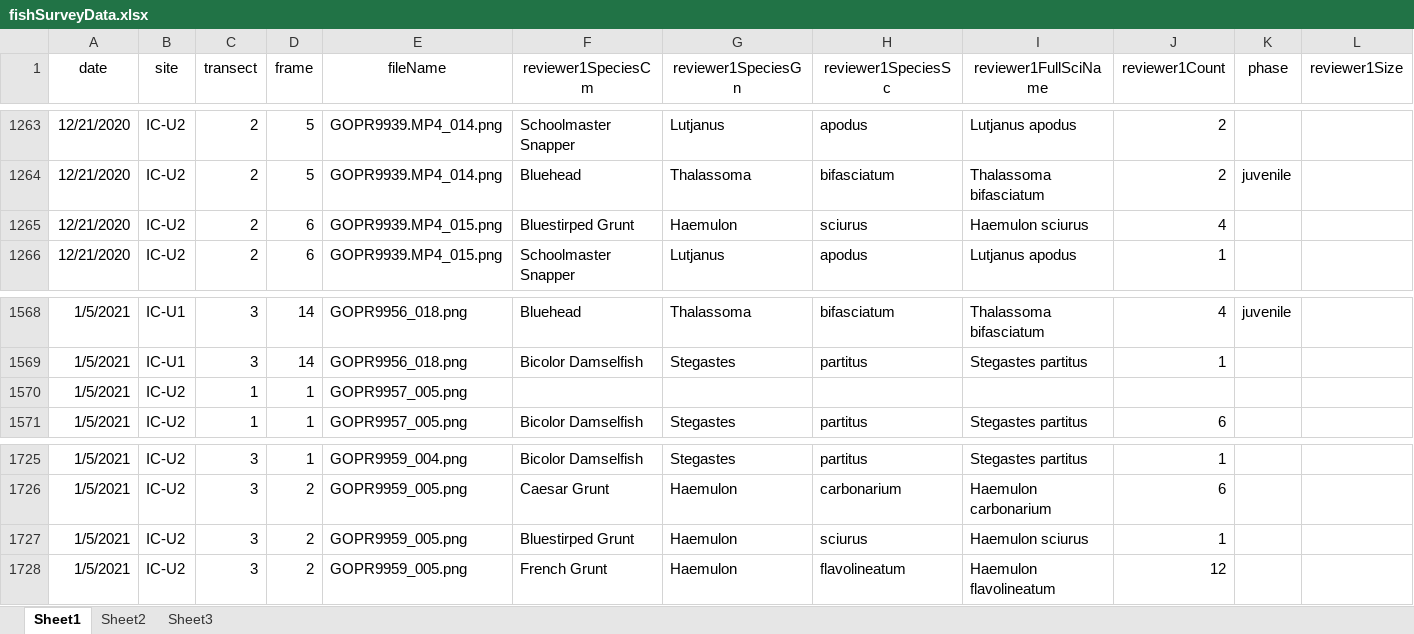
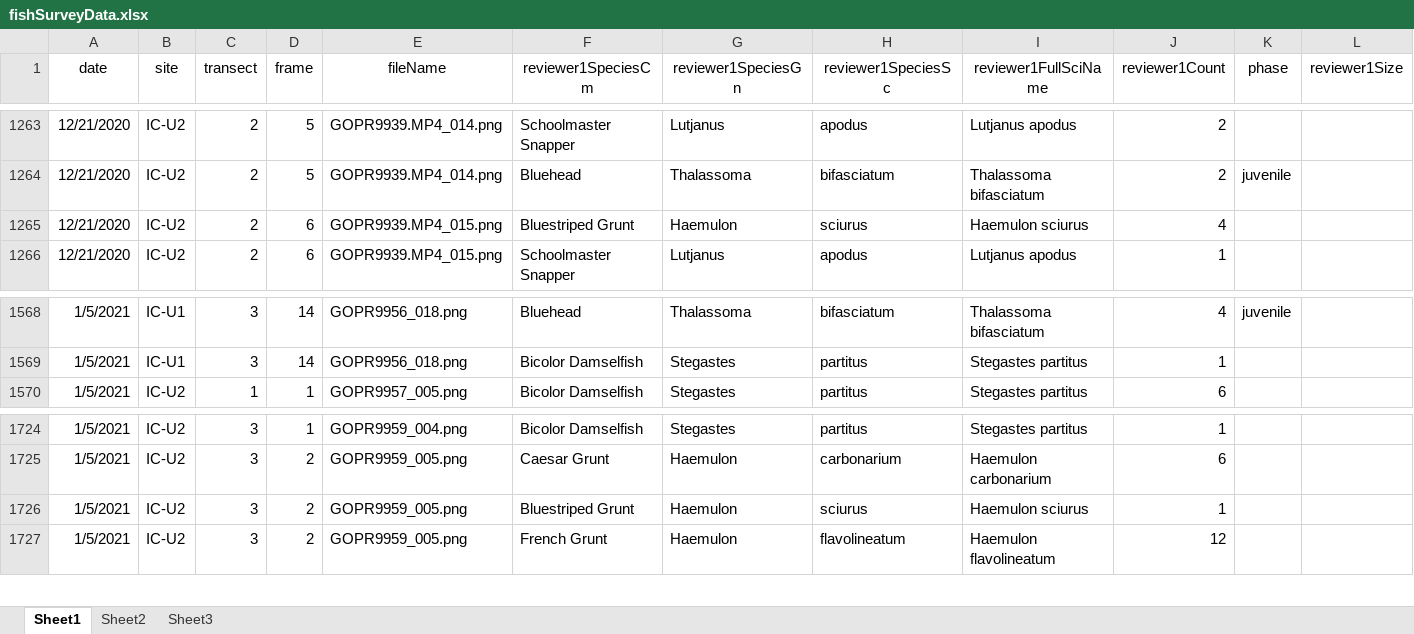
Before and after one commit to icombs2017/photogrammetryNOAA, an Excel workbook: fishSurveys/data/fishSurveyData.xlsx, sheet Sheet1, drawn as a sheet; only a part is shown, gaps mark what is left out; values as stored, in another font and other column widths than the file's, no borders; removed rows and columns are numbered as before the commit, all else as after; rows hold the shown columns only; the diff covers the shown part only; the diff names each change by its address in the sheet, - before the commit and + after, or states it on an @@ line.

```diff
--- a/fishSurveys/data/fishSurveyData.xlsx (sheet Sheet1)
+++ b/fishSurveys/data/fishSurveyData.xlsx (sheet Sheet1)
-F1265 (reviewer1SpeciesCm): Bluestirped Grunt
+F1265 (reviewer1SpeciesCm): Bluestriped Grunt
-row 1570: 1/5/2021 | IC-U2 | 1 | 1 | GOPR9957_005.png
-F1726 (reviewer1SpeciesCm): Bluestirped Grunt
+F1726 (reviewer1SpeciesCm): Bluestriped Grunt
```
Also changed, not shown: 90 added rows elsewhere in this sheet.
